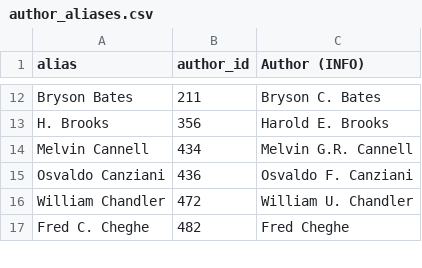
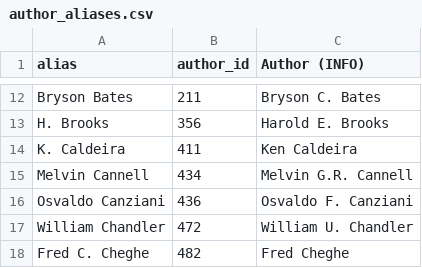
Before and after one commit to eric-brechemier/ipcc-database, a CSV file: data/author_aliases.csv, drawn as a sheet; only a part is shown, gaps mark what is left out; the diff names each change by its address in the sheet, - before the commit and + after, or states it on an @@ line.

Commit message:
Rename author 'K. Caldeira' to 'Ken Caldeira'
This author participated in AR3 WG1 Ch3,
"The Carbon Cycle and Atmospheric Carbon Dioxide":
http://dge.stanford.edu/labs/caldeiralab/cv_caldeira_20141204.pdf

This name appears in AR5.

```diff
--- a/data/author_aliases.csv
+++ b/data/author_aliases.csv
+row 14: K. Caldeira | 411 | Ken Caldeira
```
Also changed, not shown: data/author_institutions.csv, data/authors.csv, 2 other files.
